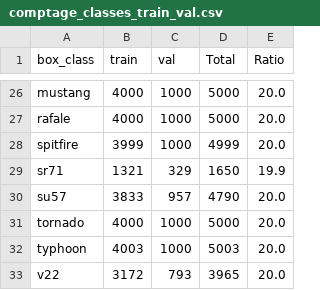
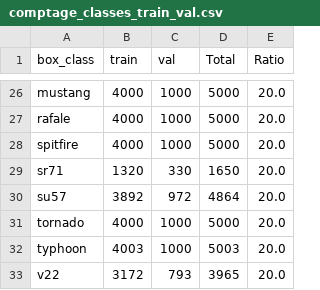
Before and after one commit to aobled/jax_supervised_training, a CSV file: tools/comptage_classes_train_val.csv, drawn as a sheet; only a part is shown, gaps mark what is left out; the diff covers the shown part only.

```diff
--- a/tools/comptage_classes_train_val.csv
+++ b/tools/comptage_classes_train_val.csv
@@ -27,5 +27,5 @@ mustang,4000,1000,5000,20.0
 rafale,4000,1000,5000,20.0
-spitfire,3999,1000,4999,20.0
-sr71,1321,329,1650,19.9
-su57,3833,957,4790,20.0
+spitfire,4000,1000,5000,20.0
+sr71,1320,330,1650,20.0
+su57,3892,972,4864,20.0
 tornado,4000,1000,5000,20.0
```
Also changed, not shown: 34 edited cells elsewhere in this file, 31 other files.
